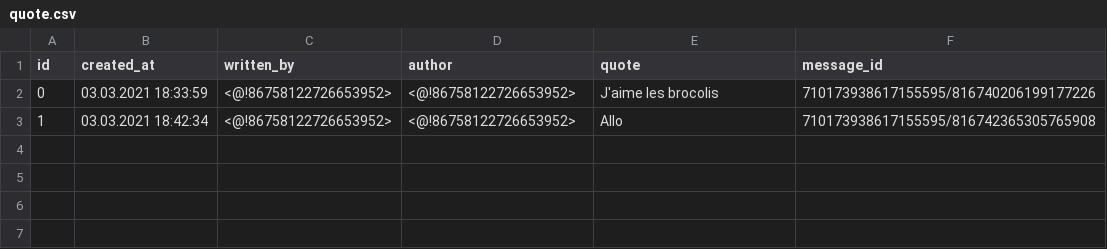
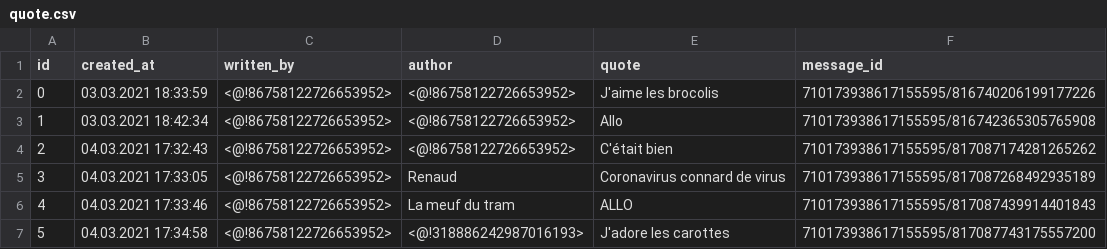
Before and after one commit to khennicb/stats_scord, a CSV file: data/quote.csv, drawn as a sheet; the diff names each change by its address in the sheet, - before the commit and + after, or states it on an @@ line.

Commit message:
Merge quote_id and quote Allow to give str in command quote_add Update csv

```diff
--- a/data/quote.csv
+++ b/data/quote.csv
+row 4: 2 | 04.03.2021 17:32:43 | <@!86758122726653952> | <@!86758122726653952> | C'était bien | 710173938617155595/817087174281265262
+row 5: 3 | 04.03.2021 17:33:05 | <@!86758122726653952> | Renaud | Coronavirus connard de virus | 710173938617155595/817087268492935189
+row 6: 4 | 04.03.2021 17:33:46 | <@!86758122726653952> | La meuf du tram | ALLO | 710173938617155595/817087439914401843
+row 7: 5 | 04.03.2021 17:34:58 | <@!86758122726653952> | <@!318886242987016193> | J'adore les carottes | 710173938617155595/817087743175557200
```
Also changed, not shown: 1 other file.
